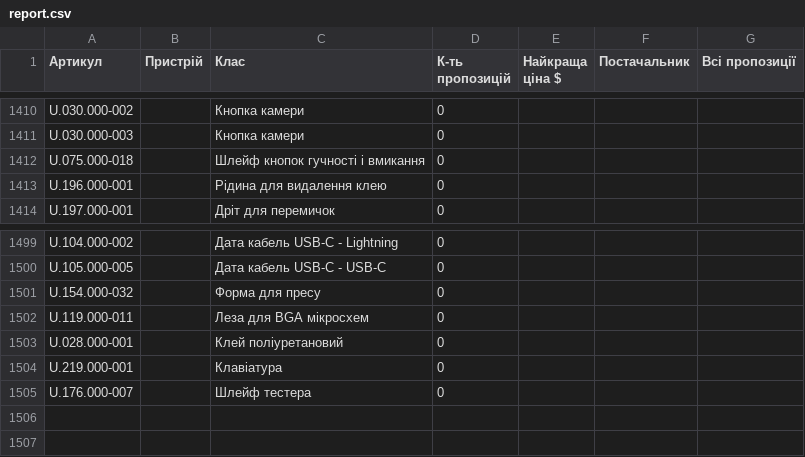
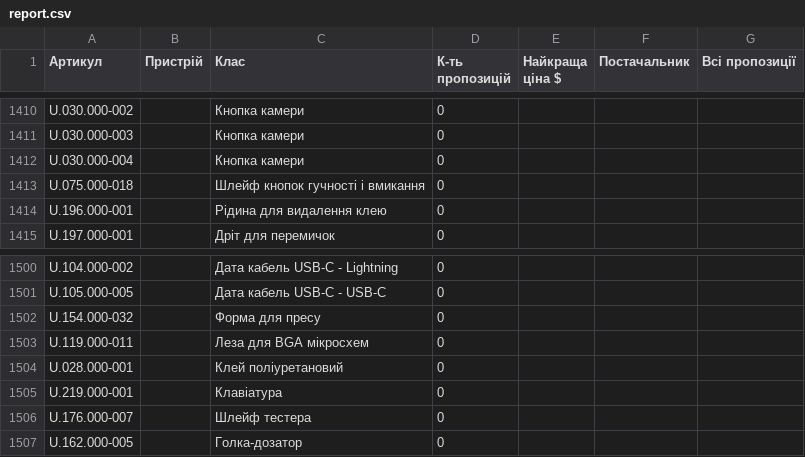
Before and after one commit to izbashroman/partmatch, a CSV file: docs/report.csv, drawn as a sheet; only a part is shown, gaps mark what is left out.

```diff
--- a/docs/report.csv
+++ b/docs/report.csv
@@ -1411,2 +1411,3 @@ U.030.000-002,,Кнопка камери,0,,,
 U.030.000-003,,Кнопка камери,0,,,
+U.030.000-004,,Кнопка камери,0,,,
 U.075.000-018,,Шлейф кнопок гучності і вмикання,0,,,
@@ -1505 +1506,2 @@ U.219.000-001,,Клавіатура,0,,,
 U.176.000-007,,Шлейф тестера,0,,,
+U.162.000-005,,Голка-дозатор,0,,,
```
